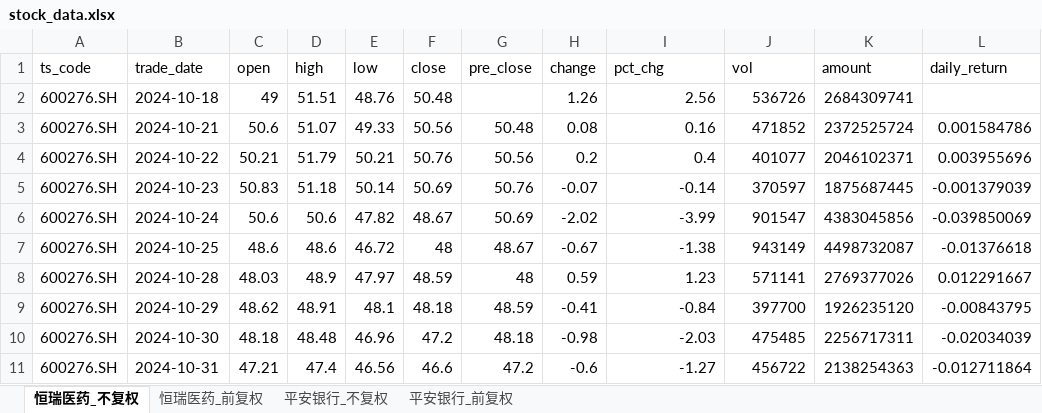
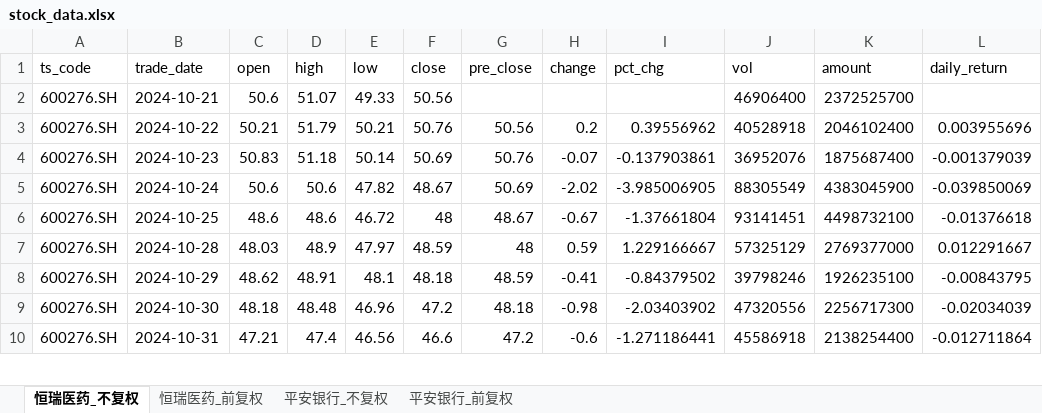
Before and after one commit to Nine1ukiyowayume/ba_agent, an Excel workbook: stock_data.xlsx, sheet 恒瑞医药_不复权, drawn as a sheet; only a part is shown; values as stored, in another font and other column widths than the file's, no borders; removed rows and columns are numbered as before the commit, all else as after; the diff covers the shown part only; the diff names each change by its address in the sheet, - before the commit and + after, or states it on an @@ line.

```diff
--- a/stock_data.xlsx (sheet 恒瑞医药_不复权)
+++ b/stock_data.xlsx (sheet 恒瑞医药_不复权)
-row 2: 600276.SH | 2024-10-18 | 49 | 51.51 | 48.76 | 50.48 |  | 1.26 | 2.56 | 536726 | 2684309741
-G2 (pre_close): 50.48
+G2 (pre_close): (empty)
-H2 (change): 0.08
+H2 (change): (empty)
-I2 (pct_chg): 0.16
+I2 (pct_chg): (empty)
-J2 (vol): 471852
+J2 (vol): 46906400
-K2 (amount): 2372525724
+K2 (amount): 2372525700
-L2 (daily_return): 0.001584786
+L2 (daily_return): (empty)
-I3 (pct_chg): 0.4
+I3 (pct_chg): 0.39556962
-J3 (vol): 401077
+J3 (vol): 40528918
-K3 (amount): 2046102371
+K3 (amount): 2046102400
-I4 (pct_chg): -0.14
+I4 (pct_chg): -0.137903861
-J4 (vol): 370597
+J4 (vol): 36952076
-K4 (amount): 1875687445
+K4 (amount): 1875687400
-I5 (pct_chg): -3.99
+I5 (pct_chg): -3.985006905
-J5 (vol): 901547
+J5 (vol): 88305549
-K5 (amount): 4383045856
+K5 (amount): 4383045900
-I6 (pct_chg): -1.38
+I6 (pct_chg): -1.37661804
-J6 (vol): 943149
+J6 (vol): 93141451
-K6 (amount): 4498732087
+K6 (amount): 4498732100
-I7 (pct_chg): 1.23
+I7 (pct_chg): 1.229166667
-J7 (vol): 571141
+J7 (vol): 57325129
-K7 (amount): 2769377026
+K7 (amount): 2769377000
-I8 (pct_chg): -0.84
+I8 (pct_chg): -0.84379502
-J8 (vol): 397700
+J8 (vol): 39798246
-K8 (amount): 1926235120
+K8 (amount): 1926235100
-I9 (pct_chg): -2.03
+I9 (pct_chg): -2.03403902
-J9 (vol): 475485
+J9 (vol): 47320556
-K9 (amount): 2256717311
+K9 (amount): 2256717300
-I10 (pct_chg): -1.27
+I10 (pct_chg): -1.271186441
-J10 (vol): 456722
+J10 (vol): 45586918
-K10 (amount): 2138254363
+K10 (amount): 2138254400
```
Also changed, not shown: 1 added row and 1415 edited cells elsewhere in this sheet, sheet 平安银行_不复权, sheet 平安银行_前复权, sheet 恒瑞医药_前复权, 1 other file.
